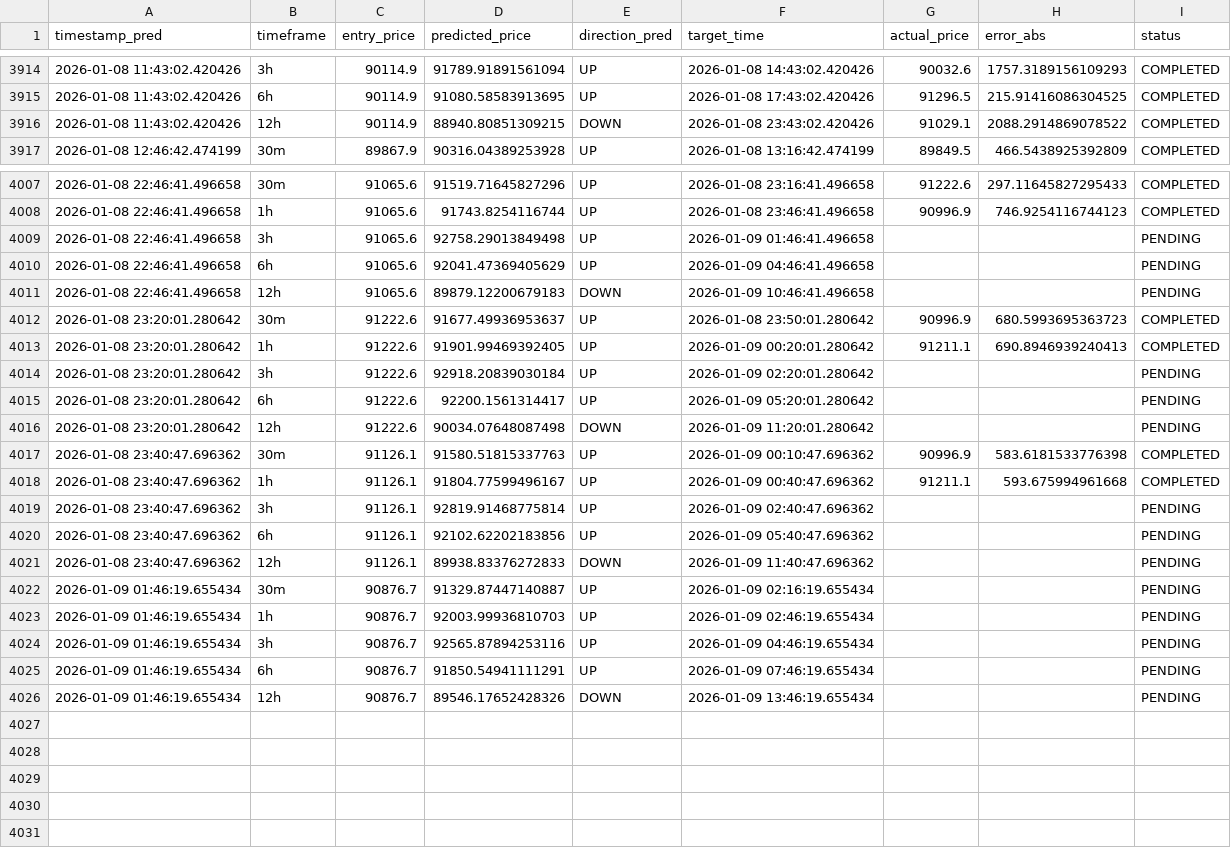
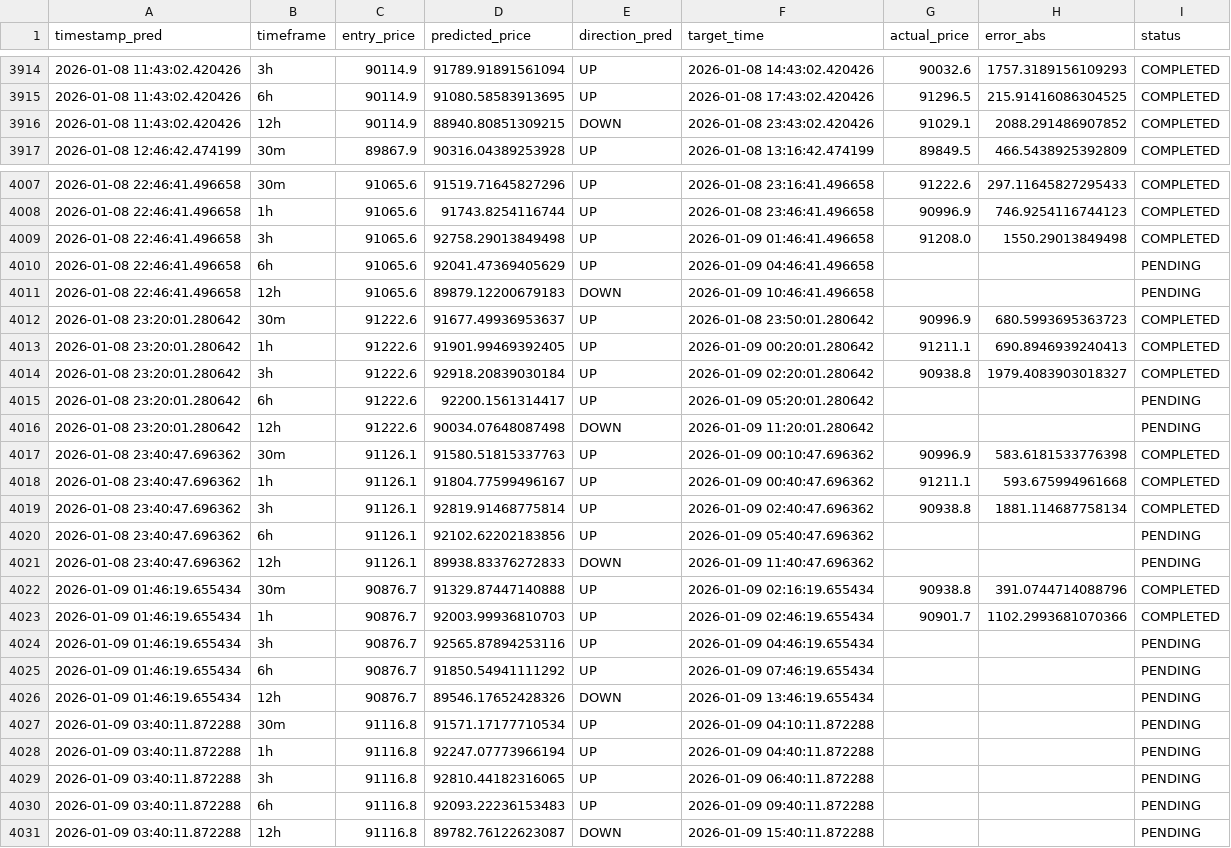
Before and after one commit to marchelo23/btc-live-test-private, a CSV file: bitacora_new_models.csv, drawn as a sheet; only a part is shown, gaps mark what is left out; the diff covers the shown part only.

```diff
--- a/bitacora_new_models.csv
+++ b/bitacora_new_models.csv
@@ -3915,3 +3915,3 @@ timestamp_pred,timeframe,entry_price,predicted_price,direction_pred,target_time,
 2026-01-08 11:43:02.420426,6h,90114.9,91080.58583913695,UP,2026-01-08 17:43:02.420426,91296.5,215.91416086304525,COMPLETED
-2026-01-08 11:43:02.420426,12h,90114.9,88940.80851309215,DOWN,2026-01-08 23:43:02.420426,91029.1,2088.2914869078522,COMPLETED
+2026-01-08 11:43:02.420426,12h,90114.9,88940.80851309215,DOWN,2026-01-08 23:43:02.420426,91029.1,2088.291486907852,COMPLETED
 2026-01-08 12:46:42.474199,30m,89867.9,90316.04389253928,UP,2026-01-08 13:16:42.474199,89849.5,466.5438925392809,COMPLETED
@@ -4008,3 +4008,3 @@ timestamp_pred,timeframe,entry_price,predicted_price,direction_pred,target_time,
 2026-01-08 22:46:41.496658,1h,91065.6,91743.8254116744,UP,2026-01-08 23:46:41.496658,90996.9,746.9254116744123,COMPLETED
-2026-01-08 22:46:41.496658,3h,91065.6,92758.29013849498,UP,2026-01-09 01:46:41.496658,,,PENDING
+2026-01-08 22:46:41.496658,3h,91065.6,92758.29013849498,UP,2026-01-09 01:46:41.496658,91208.0,1550.29013849498,COMPLETED
 2026-01-08 22:46:41.496658,6h,91065.6,92041.47369405629,UP,2026-01-09 04:46:41.496658,,,PENDING
@@ -4013,3 +4013,3 @@ timestamp_pred,timeframe,entry_price,predicted_price,direction_pred,target_time,
 2026-01-08 23:20:01.280642,1h,91222.6,91901.99469392405,UP,2026-01-09 00:20:01.280642,91211.1,690.8946939240413,COMPLETED
-2026-01-08 23:20:01.280642,3h,91222.6,92918.20839030184,UP,2026-01-09 02:20:01.280642,,,PENDING
+2026-01-08 23:20:01.280642,3h,91222.6,92918.20839030184,UP,2026-01-09 02:20:01.280642,90938.8,1979.4083903018327,COMPLETED
 2026-01-08 23:20:01.280642,6h,91222.6,92200.1561314417,UP,2026-01-09 05:20:01.280642,,,PENDING
@@ -4018,9 +4018,14 @@ timestamp_pred,timeframe,entry_price,predicted_price,direction_pred,target_time,
 2026-01-08 23:40:47.696362,1h,91126.1,91804.77599496167,UP,2026-01-09 00:40:47.696362,91211.1,593.675994961668,COMPLETED
-2026-01-08 23:40:47.696362,3h,91126.1,92819.91468775814,UP,2026-01-09 02:40:47.696362,,,PENDING
+2026-01-08 23:40:47.696362,3h,91126.1,92819.91468775814,UP,2026-01-09 02:40:47.696362,90938.8,1881.114687758134,COMPLETED
 2026-01-08 23:40:47.696362,6h,91126.1,92102.62202183856,UP,2026-01-09 05:40:47.696362,,,PENDING
 2026-01-08 23:40:47.696362,12h,91126.1,89938.83376272833,DOWN,2026-01-09 11:40:47.696362,,,PENDING
-2026-01-09 01:46:19.655434,30m,90876.7,91329.87447140887,UP,2026-01-09 02:16:19.655434,,,PENDING
-2026-01-09 01:46:19.655434,1h,90876.7,92003.99936810703,UP,2026-01-09 02:46:19.655434,,,PENDING
+2026-01-09 01:46:19.655434,30m,90876.7,91329.87447140888,UP,2026-01-09 02:16:19.655434,90938.8,391.0744714088796,COMPLETED
+2026-01-09 01:46:19.655434,1h,90876.7,92003.99936810703,UP,2026-01-09 02:46:19.655434,90901.7,1102.2993681070366,COMPLETED
 2026-01-09 01:46:19.655434,3h,90876.7,92565.87894253116,UP,2026-01-09 04:46:19.655434,,,PENDING
-2026-01-09 01:46:19.655434,6h,90876.7,91850.54941111291,UP,2026-01-09 07:46:19.655434,,,PENDING
+2026-01-09 01:46:19.655434,6h,90876.7,91850.54941111292,UP,2026-01-09 07:46:19.655434,,,PENDING
 2026-01-09 01:46:19.655434,12h,90876.7,89546.17652428326,DOWN,2026-01-09 13:46:19.655434,,,PENDING
+2026-01-09 03:40:11.872288,30m,91116.8,91571.17177710534,UP,2026-01-09 04:10:11.872288,,,PENDING
+2026-01-09 03:40:11.872288,1h,91116.8,92247.07773966194,UP,2026-01-09 04:40:11.872288,,,PENDING
+2026-01-09 03:40:11.872288,3h,91116.8,92810.44182316065,UP,2026-01-09 06:40:11.872288,,,PENDING
+2026-01-09 03:40:11.872288,6h,91116.8,92093.22236153483,UP,2026-01-09 09:40:11.872288,,,PENDING
+2026-01-09 03:40:11.872288,12h,91116.8,89782.76122623087,DOWN,2026-01-09 15:40:11.872288,,,PENDING
```
Also changed, not shown: 20 edited cells elsewhere in this file.
